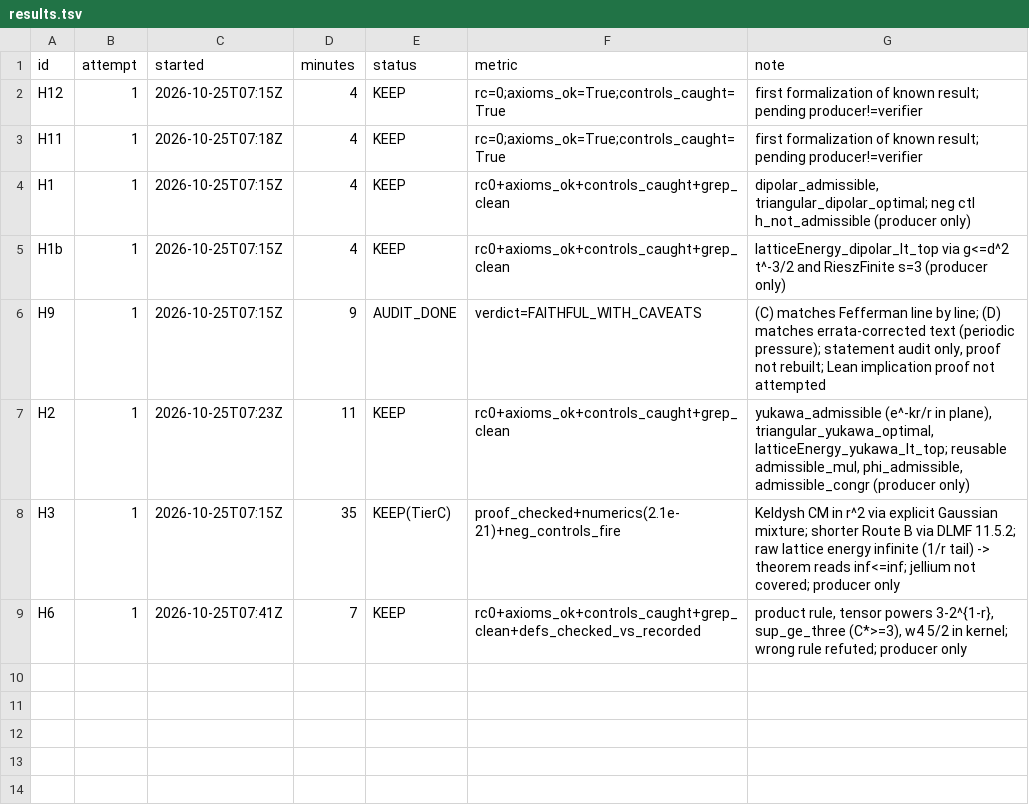
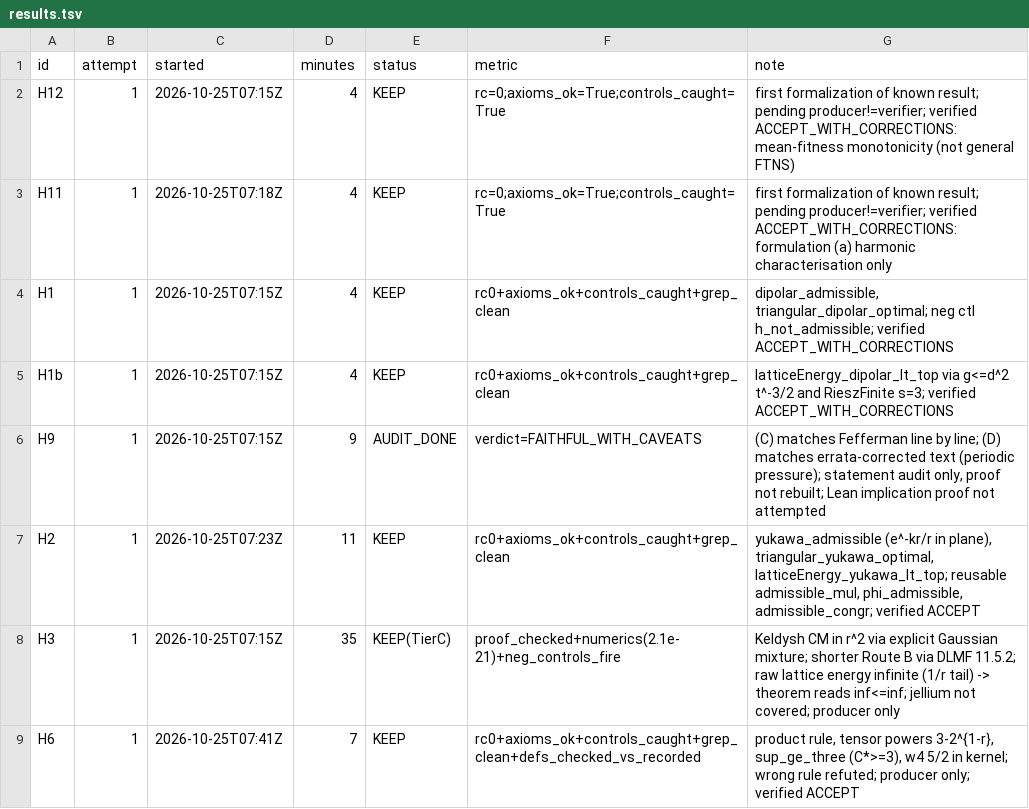
Before and after one commit to xaviercallens/AutoevolveAI, a TSV file: results/autoresearch/2026-10-25/results.tsv, drawn as a sheet.

```diff
--- a/results/autoresearch/2026-10-25/results.tsv
+++ b/results/autoresearch/2026-10-25/results.tsv
@@ -1,9 +1,9 @@
 id	attempt	started	minutes	status	metric	note
-H12	1	2026-10-25T07:15Z	4	KEEP	rc=0;axioms_ok=True;controls_caught=True	first formalization of known result; pending producer!=verifier
-H11	1	2026-10-25T07:18Z	4	KEEP	rc=0;axioms_ok=True;controls_caught=True	first formalization of known result; pending producer!=verifier
-H1	1	2026-10-25T07:15Z	4	KEEP	rc0+axioms_ok+controls_caught+grep_clean	dipolar_admissible, triangular_dipolar_optimal; neg ctl h_not_admissible (producer only)
-H1b	1	2026-10-25T07:15Z	4	KEEP	rc0+axioms_ok+controls_caught+grep_clean	latticeEnergy_dipolar_lt_top via g<=d^2 t^-3/2 and RieszFinite s=3 (producer only)
+H12	1	2026-10-25T07:15Z	4	KEEP	rc=0;axioms_ok=True;controls_caught=True	first formalization of known result; pending producer!=verifier; verified ACCEPT_WITH_CORRECTIONS: mean-fitness monotonicity (not general FTNS)
+H11	1	2026-10-25T07:18Z	4	KEEP	rc=0;axioms_ok=True;controls_caught=True	first formalization of known result; pending producer!=verifier; verified ACCEPT_WITH_CORRECTIONS: formulation (a) harmonic characterisation only
+H1	1	2026-10-25T07:15Z	4	KEEP	rc0+axioms_ok+controls_caught+grep_clean	dipolar_admissible, triangular_dipolar_optimal; neg ctl h_not_admissible; verified ACCEPT_WITH_CORRECTIONS
+H1b	1	2026-10-25T07:15Z	4	KEEP	rc0+axioms_ok+controls_caught+grep_clean	latticeEnergy_dipolar_lt_top via g<=d^2 t^-3/2 and RieszFinite s=3; verified ACCEPT_WITH_CORRECTIONS
 H9	1	2026-10-25T07:15Z	9	AUDIT_DONE	verdict=FAITHFUL_WITH_CAVEATS	(C) matches Fefferman line by line; (D) matches errata-corrected text (periodic pressure); statement audit only, proof not rebuilt; Lean implication proof not attempted
-H2	1	2026-10-25T07:23Z	11	KEEP	rc0+axioms_ok+controls_caught+grep_clean	yukawa_admissible (e^-kr/r in plane), triangular_yukawa_optimal, latticeEnergy_yukawa_lt_top; reusable admissible_mul, phi_admissible, admissible_congr (producer only)
+H2	1	2026-10-25T07:23Z	11	KEEP	rc0+axioms_ok+controls_caught+grep_clean	yukawa_admissible (e^-kr/r in plane), triangular_yukawa_optimal, latticeEnergy_yukawa_lt_top; reusable admissible_mul, phi_admissible, admissible_congr; verified ACCEPT
 H3	1	2026-10-25T07:15Z	35	KEEP(TierC)	proof_checked+numerics(2.1e-21)+neg_controls_fire	Keldysh CM in r^2 via explicit Gaussian mixture; shorter Route B via DLMF 11.5.2; raw lattice energy infinite (1/r tail) -> theorem reads inf<=inf; jellium not covered; producer only
-H6	1	2026-10-25T07:41Z	7	KEEP	rc0+axioms_ok+controls_caught+grep_clean+defs_checked_vs_recorded	product rule, tensor powers 3-2^{1-r}, sup_ge_three (C*>=3), w4 5/2 in kernel; wrong rule refuted; producer only
+H6	1	2026-10-25T07:41Z	7	KEEP	rc0+axioms_ok+controls_caught+grep_clean+defs_checked_vs_recorded	product rule, tensor powers 3-2^{1-r}, sup_ge_three (C*>=3), w4 5/2 in kernel; wrong rule refuted; producer only; verified ACCEPT
```
Also changed, not shown: 25 other files.
